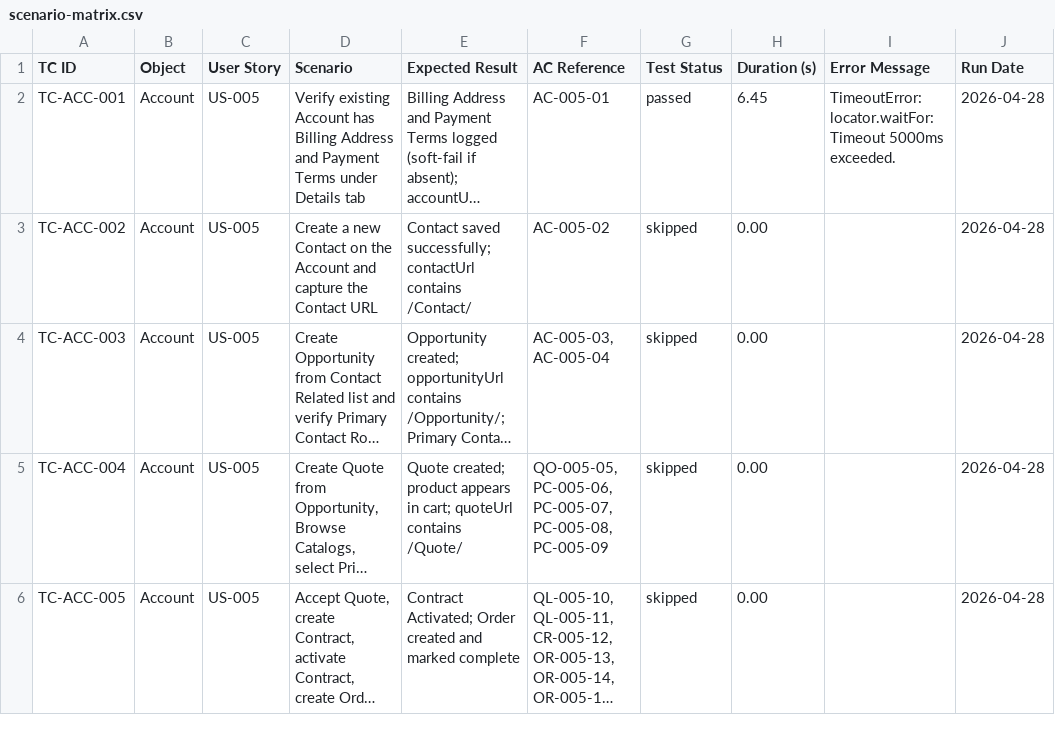
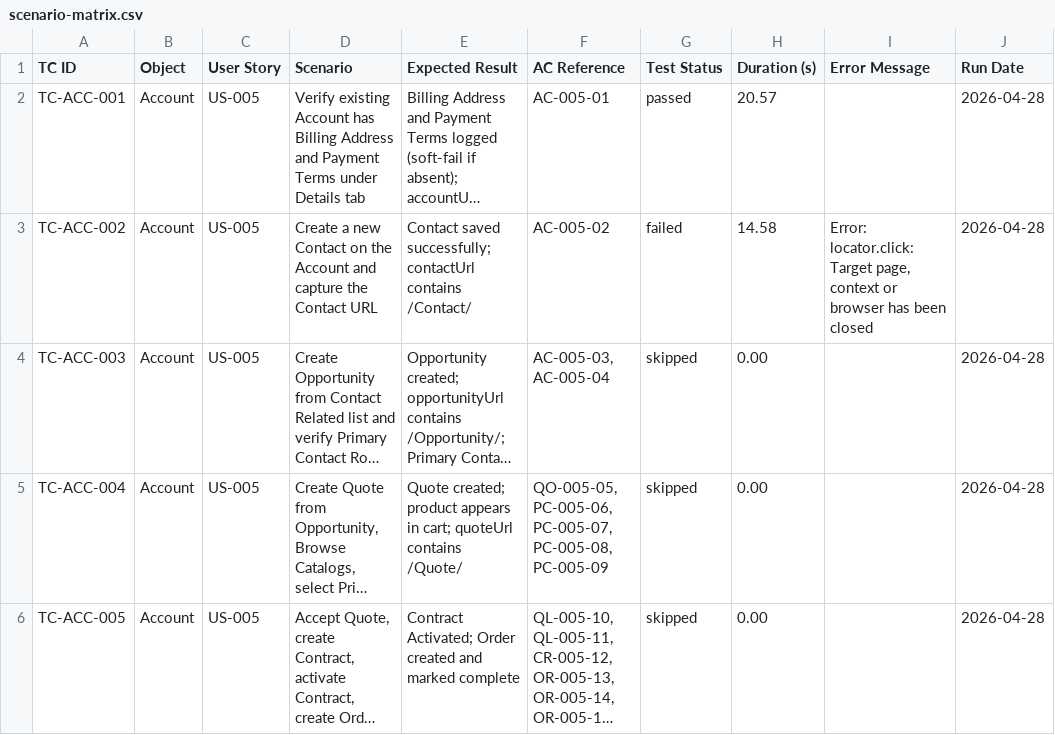
Before and after one commit to nikhilgupta-cloud/SalesforceE2E, a CSV file: reports/scenario-matrix.csv, drawn as a sheet; long unchanged cells end in …; the diff names each change by its address in the sheet, - before the commit and + after, or states it on an @@ line.

```diff
--- a/reports/scenario-matrix.csv
+++ b/reports/scenario-matrix.csv
-H2 (Duration (s)): 6.45
+H2 (Duration (s)): 20.57
-I2 (Error Message): TimeoutError: locator.waitFor: Timeout 5000ms exceeded.
+I2 (Error Message): (empty)
-G3 (Test Status): skipped
+G3 (Test Status): failed
-H3 (Duration (s)): 0.00
+H3 (Duration (s)): 14.58
-I3 (Error Message): (empty)
+I3 (Error Message): Error: locator.click: Target page, context or browser has been closed
```
Also changed, not shown: reports/test-results.csv, 5 other files.
